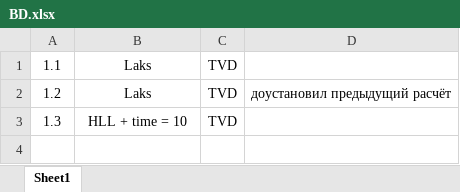
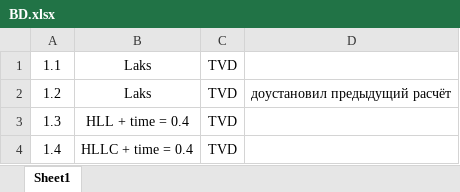
Before and after one commit to SergeyMSU/TITAN_C-, an Excel workbook: TITAN_A5/BD.xlsx, sheet Sheet1, drawn as a sheet; values as stored, in another font and other column widths than the file's, no borders; the diff names each change by its address in the sheet, - before the commit and + after, or states it on an @@ line.

```diff
--- a/TITAN_A5/BD.xlsx (sheet Sheet1)
+++ b/TITAN_A5/BD.xlsx (sheet Sheet1)
-B3: HLL + time = 10
+B3: HLL + time = 0.4
+row 4: 1.4 | HLLC + time = 0.4 | TVD
```
Also changed, not shown: 5 other files.
